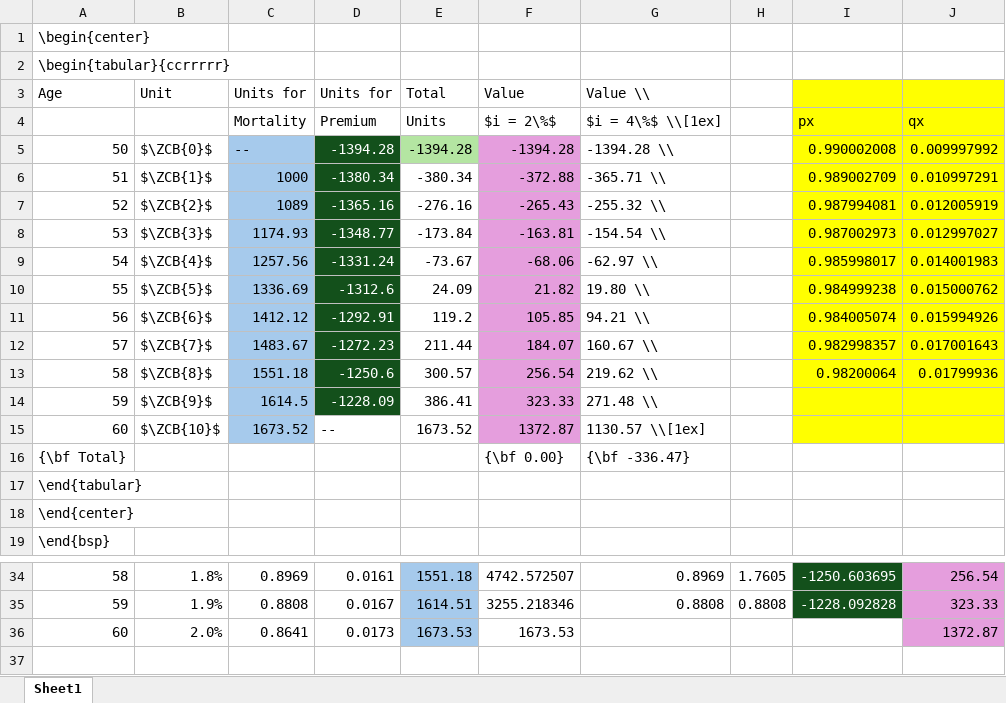
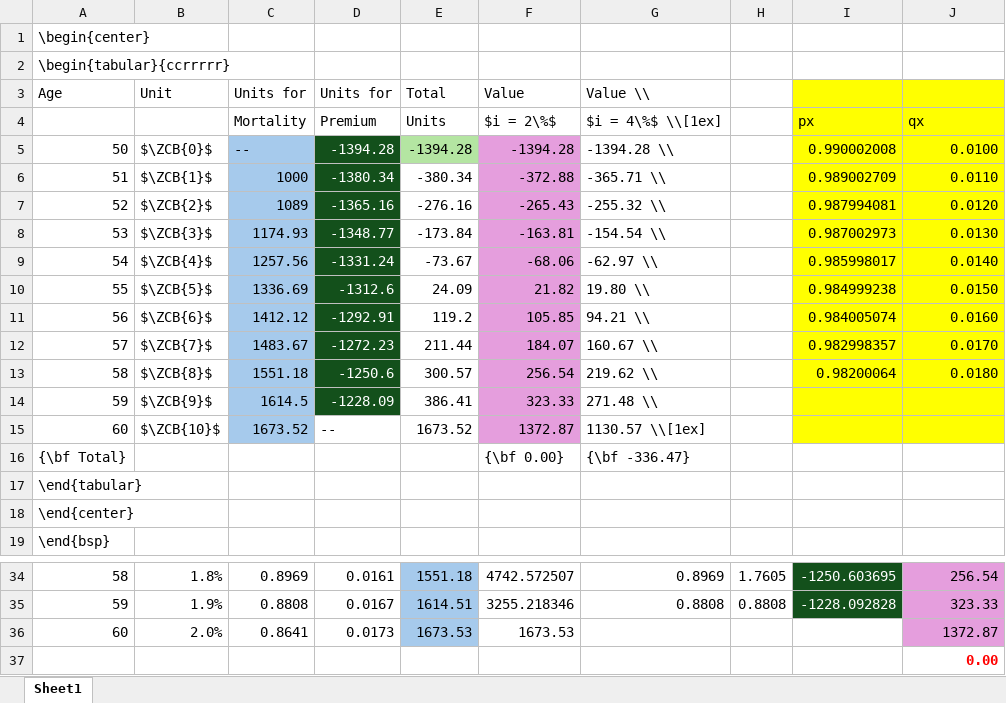
Before and after one commit to michaeldfkoller/aklv, an Excel workbook: Examples/Excel/ReprPortfolioSimple.xlsx, sheet Sheet1, drawn as a sheet; only a part is shown, gaps mark what is left out; values as stored, in another font and other column widths than the file's, no borders; the diff names each change by its address in the sheet, - before the commit and + after, or states it on an @@ line.

```diff
--- a/Examples/Excel/ReprPortfolioSimple.xlsx (sheet Sheet1)
+++ b/Examples/Excel/ReprPortfolioSimple.xlsx (sheet Sheet1)
-J5: 0.009997992
+J5: 0.0100
-J6: 0.010997291
+J6: 0.0110
-J7: 0.012005919
+J7: 0.0120
-J8: 0.012997027
+J8: 0.0130
-J9: 0.014001983
+J9: 0.0140
-J10: 0.015000762
+J10: 0.0150
-J11: 0.015994926
+J11: 0.0160
-J12: 0.017001643
+J12: 0.0170
-J13: 0.01799936
+J13: 0.0180
+row 37:  |  |  |  |  |  |  |  |  | 0.00
```
Also changed, not shown: 27 other files.
